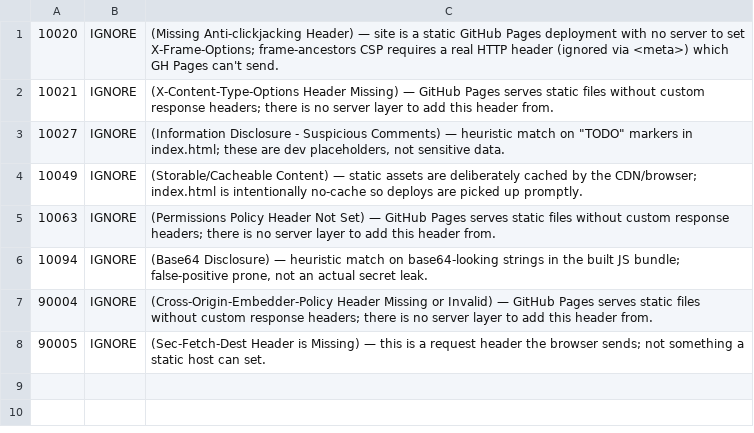
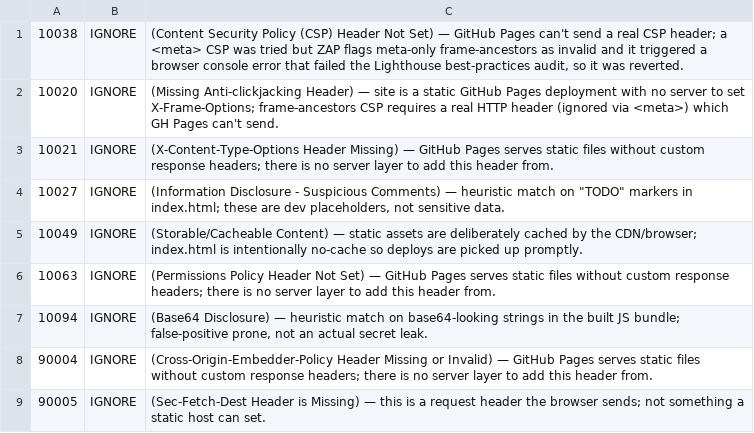
Before and after one commit to bvandrc/bike-ride-mapper, a TSV file: .zap/rules.tsv, drawn as a sheet.

```diff
--- a/.zap/rules.tsv
+++ b/.zap/rules.tsv
@@ -1 +1,2 @@
+10038	IGNORE	(Content Security Policy (CSP) Header Not Set) — GitHub Pages can't send a real CSP header; a <meta> CSP was tried but ZAP flags meta-only frame-ancestors as invalid and it triggered a browser console error that failed the Lighthouse best-practices audit, so it was reverted.
 10020	IGNORE	(Missing Anti-clickjacking Header) — site is a static GitHub Pages deployment with no server to set X-Frame-Options; frame-ancestors CSP requires a real HTTP header (ignored via <meta>) which GH Pages can't send.
```
Also changed, not shown: 1 other file.
